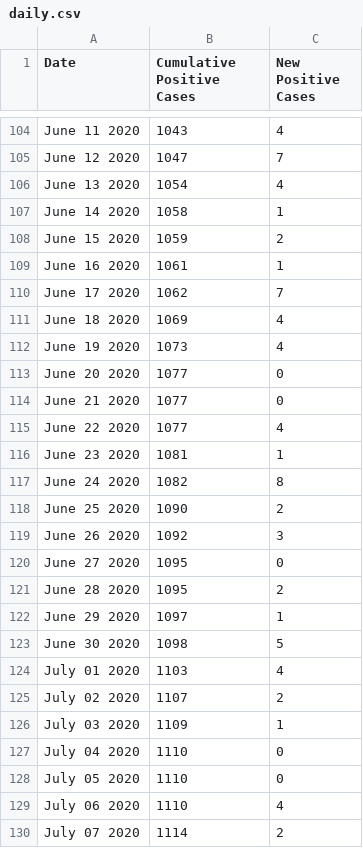
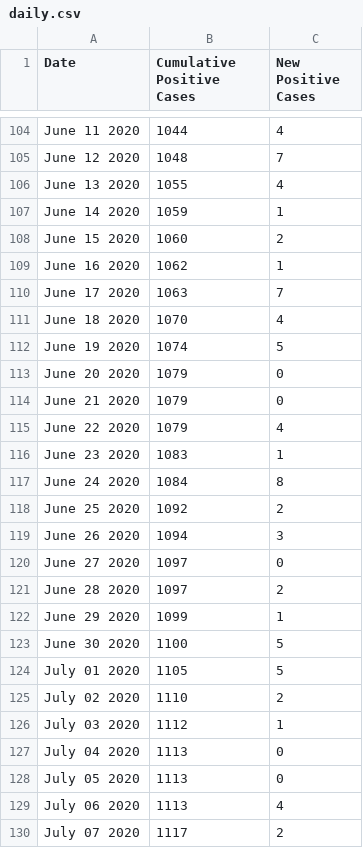
Before and after one commit to hoir/covid-data, a CSV file: data-raw/cambridge/daily.csv, drawn as a sheet; only a part is shown, gaps mark what is left out; the diff covers the shown part only; the diff names each change by its address in the sheet, - before the commit and + after, or states it on an @@ line.

```diff
--- a/data-raw/cambridge/daily.csv
+++ b/data-raw/cambridge/daily.csv
-B104 (Cumulative Positive Cases): 1043
+B104 (Cumulative Positive Cases): 1044
-B105 (Cumulative Positive Cases): 1047
+B105 (Cumulative Positive Cases): 1048
-B106 (Cumulative Positive Cases): 1054
+B106 (Cumulative Positive Cases): 1055
-B107 (Cumulative Positive Cases): 1058
+B107 (Cumulative Positive Cases): 1059
-B108 (Cumulative Positive Cases): 1059
+B108 (Cumulative Positive Cases): 1060
-B109 (Cumulative Positive Cases): 1061
+B109 (Cumulative Positive Cases): 1062
-B110 (Cumulative Positive Cases): 1062
+B110 (Cumulative Positive Cases): 1063
-B111 (Cumulative Positive Cases): 1069
+B111 (Cumulative Positive Cases): 1070
-B112 (Cumulative Positive Cases): 1073
+B112 (Cumulative Positive Cases): 1074
-C112 (New Positive Cases): 4
+C112 (New Positive Cases): 5
-B113:B115 (Cumulative Positive Cases): 1077
+B113:B115 (Cumulative Positive Cases): 1079
-B116 (Cumulative Positive Cases): 1081
+B116 (Cumulative Positive Cases): 1083
-B117 (Cumulative Positive Cases): 1082
+B117 (Cumulative Positive Cases): 1084
-B118 (Cumulative Positive Cases): 1090
+B118 (Cumulative Positive Cases): 1092
-B119 (Cumulative Positive Cases): 1092
+B119 (Cumulative Positive Cases): 1094
-B120:B121 (Cumulative Positive Cases): 1095
+B120:B121 (Cumulative Positive Cases): 1097
-B122 (Cumulative Positive Cases): 1097
+B122 (Cumulative Positive Cases): 1099
-B123 (Cumulative Positive Cases): 1098
+B123 (Cumulative Positive Cases): 1100
-B124 (Cumulative Positive Cases): 1103
+B124 (Cumulative Positive Cases): 1105
-C124 (New Positive Cases): 4
+C124 (New Positive Cases): 5
-B125 (Cumulative Positive Cases): 1107
+B125 (Cumulative Positive Cases): 1110
-B126 (Cumulative Positive Cases): 1109
+B126 (Cumulative Positive Cases): 1112
-B127:B129 (Cumulative Positive Cases): 1110
+B127:B129 (Cumulative Positive Cases): 1113
-B130 (Cumulative Positive Cases): 1114
+B130 (Cumulative Positive Cases): 1117
```
Also changed, not shown: 2 added rows and 69 edited cells elsewhere in this file, data/city/cambridge/daily.csv.
